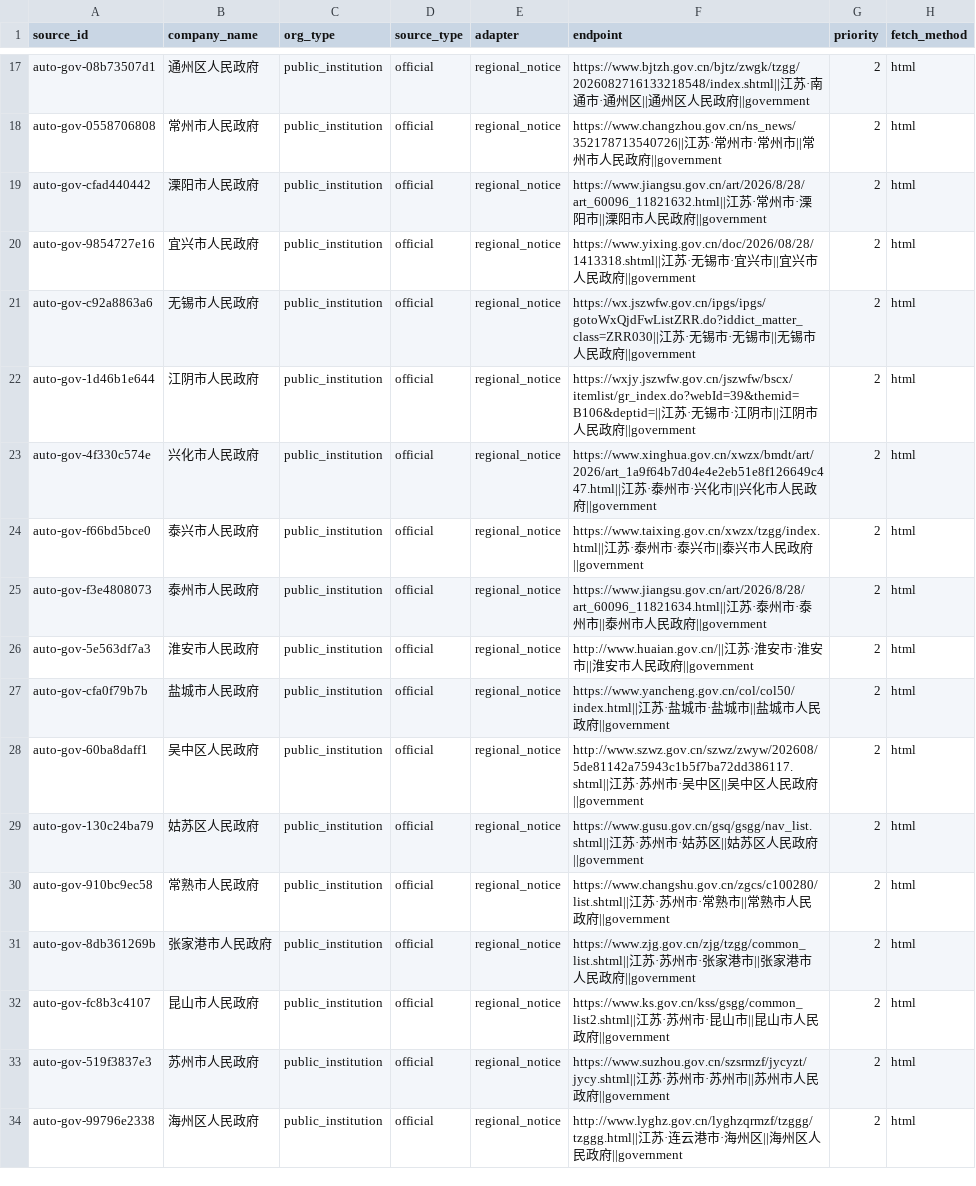
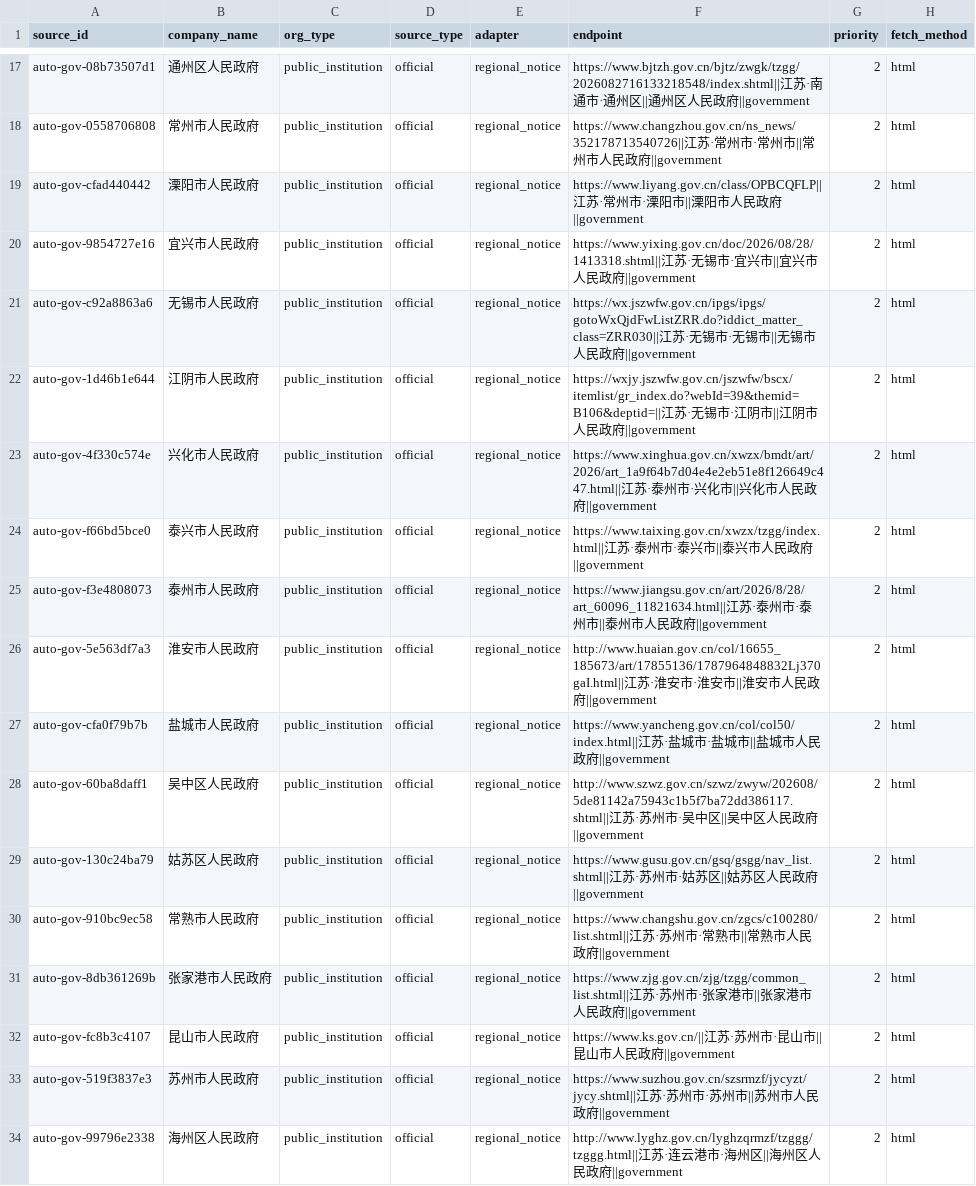
Before and after one commit to wanlingren/job-radar, a CSV file: config/discovered_sources.csv, drawn as a sheet; only a part is shown, gaps mark what is left out; the diff names each change by its address in the sheet, - before the commit and + after, or states it on an @@ line.

```diff
--- a/config/discovered_sources.csv
+++ b/config/discovered_sources.csv
-F19 (endpoint): https://www.jiangsu.gov.cn/art/2026/8/28/art_60096_11821632.html||江苏…
+F19 (endpoint): https://www.liyang.gov.cn/class/OPBCQFLP||江苏…
-F26 (endpoint): http://www.huaian.gov.cn/||江苏…
+F26 (endpoint): http://www.huaian.gov.cn/col/16655_185673/art/17855136/1787964848832Lj370gaI.html||江苏…
-F32 (endpoint): https://www.ks.gov.cn/kss/gsgg/common_list2.shtml||江苏…
+F32 (endpoint): https://www.ks.gov.cn/||江苏…
```
Also changed, not shown: config/discovered_universities.csv, config/university_coverage.csv, 12 other files.
